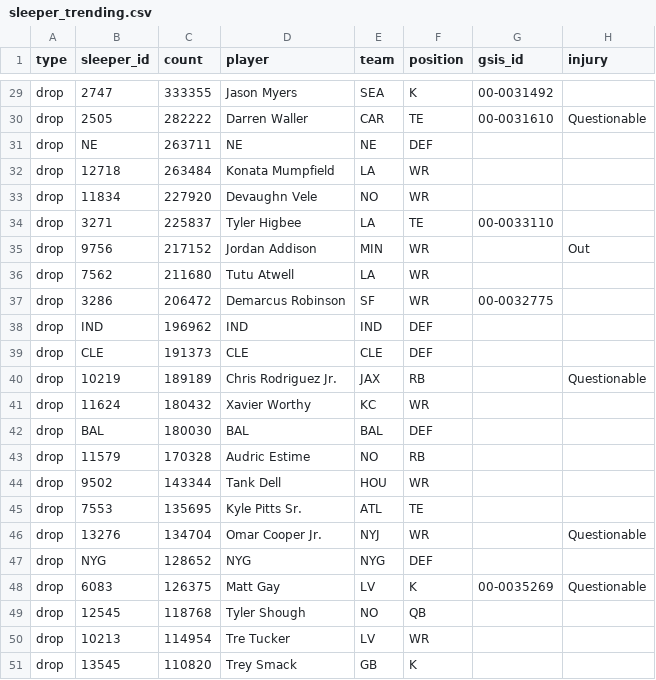
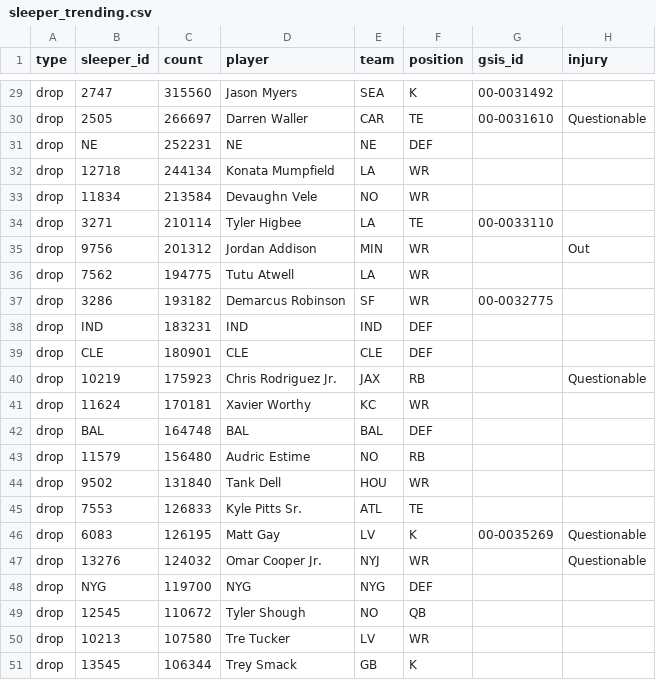
Before and after one commit to bwik4/Matchup-Lab, a CSV file: data/sleeper_trending.csv, drawn as a sheet; only a part is shown, gaps mark what is left out; removed rows and columns are numbered as before the commit, all else as after; the diff covers the shown part only; the diff names each change by its address in the sheet, - before the commit and + after, or states it on an @@ line.

```diff
--- a/data/sleeper_trending.csv
+++ b/data/sleeper_trending.csv
-C29 (count): 333355
+C29 (count): 315560
-C30 (count): 282222
+C30 (count): 266697
-C31 (count): 263711
+C31 (count): 252231
-C32 (count): 263484
+C32 (count): 244134
-C33 (count): 227920
+C33 (count): 213584
-C34 (count): 225837
+C34 (count): 210114
-C35 (count): 217152
+C35 (count): 201312
-C36 (count): 211680
+C36 (count): 194775
-C37 (count): 206472
+C37 (count): 193182
-C38 (count): 196962
+C38 (count): 183231
-C39 (count): 191373
+C39 (count): 180901
-C40 (count): 189189
+C40 (count): 175923
-C41 (count): 180432
+C41 (count): 170181
-C42 (count): 180030
+C42 (count): 164748
-C43 (count): 170328
+C43 (count): 156480
-C44 (count): 143344
+C44 (count): 131840
-C45 (count): 135695
+C45 (count): 126833
+row 46: drop | 6083 | 126195 | Matt Gay | LV | K | 00-0035269 | Questionable
-C47 (count): 134704
+C47 (count): 124032
-C48 (count): 128652
+C48 (count): 119700
-row 48: drop | 6083 | 126375 | Matt Gay | LV | K | 00-0035269 | Questionable
-C49 (count): 118768
+C49 (count): 110672
-C50 (count): 114954
+C50 (count): 107580
-C51 (count): 110820
+C51 (count): 106344
```
Also changed, not shown: 3 added rows, 3 removed rows and 24 edited cells elsewhere in this file, data/nba/injuries.csv, data/sleeper_players.csv.
